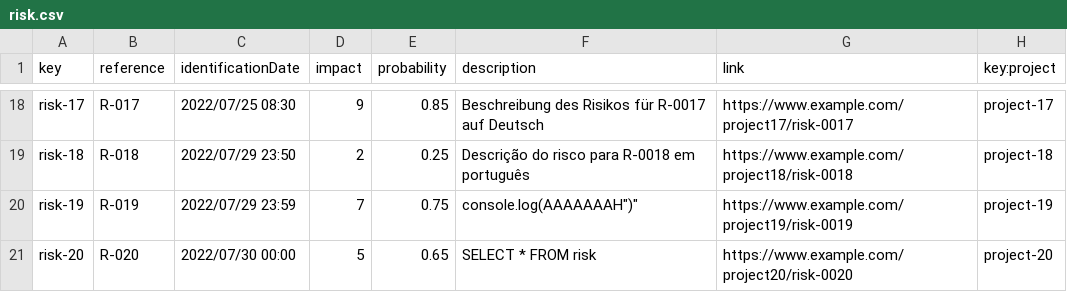
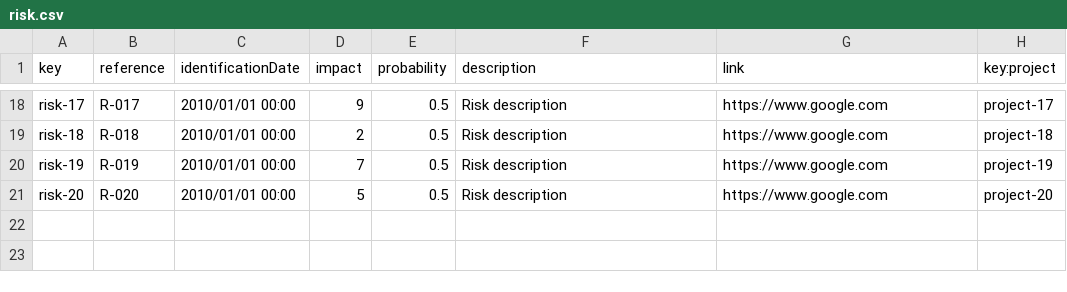
Before and after one commit to DP2-C1-07/Acme-One-24.1.0-C1.07, a CSV file: src/main/webapp/WEB-INF/resources/sample-data/risk.csv, drawn as a sheet; only a part is shown, gaps mark what is left out; the diff covers the shown part only; the diff names each change by its address in the sheet, - before the commit and + after, or states it on an @@ line.

Commit message:
fix: correct data in risk csv

```diff
--- a/src/main/webapp/WEB-INF/resources/sample-data/risk.csv
+++ b/src/main/webapp/WEB-INF/resources/sample-data/risk.csv
-C18 (identificationDate): 2022/07/25 08:30
+C18 (identificationDate): 2010/01/01 00:00
-E18 (probability): 0.85
+E18 (probability): 0.5
-F18 (description): Beschreibung des Risikos für R-0017 auf Deutsch
+F18 (description): Risk description
-G18 (link): https://www.example.com/project17/risk-0017
+G18 (link): https://www.google.com
-C19 (identificationDate): 2022/07/29 23:50
+C19 (identificationDate): 2010/01/01 00:00
-E19 (probability): 0.25
+E19 (probability): 0.5
-F19 (description): Descrição do risco para R-0018 em português
+F19 (description): Risk description
-G19 (link): https://www.example.com/project18/risk-0018
+G19 (link): https://www.google.com
-C20 (identificationDate): 2022/07/29 23:59
+C20 (identificationDate): 2010/01/01 00:00
-E20 (probability): 0.75
+E20 (probability): 0.5
-F20 (description): console.log(AAAAAAAH")"
+F20 (description): Risk description
-G20 (link): https://www.example.com/project19/risk-0019
+G20 (link): https://www.google.com
-C21 (identificationDate): 2022/07/30 00:00
+C21 (identificationDate): 2010/01/01 00:00
-E21 (probability): 0.65
+E21 (probability): 0.5
-F21 (description): SELECT * FROM risk
+F21 (description): Risk description
-G21 (link): https://www.example.com/project20/risk-0020
+G21 (link): https://www.google.com
```
Also changed, not shown: 64 edited cells elsewhere in this file.
